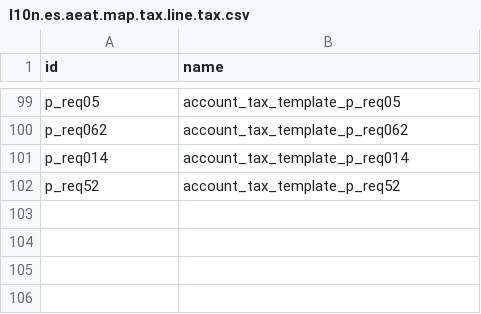
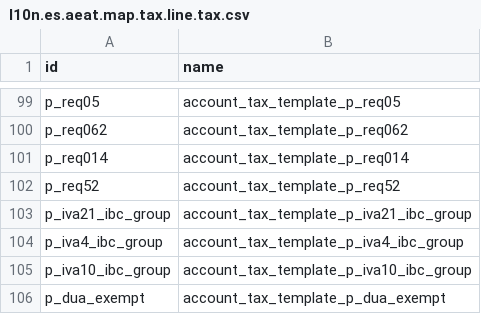
Before and after one commit to OCA/l10n-spain, a CSV file: l10n_es_vat_book/data/l10n.es.aeat.map.tax.line.tax.csv, drawn as a sheet; only a part is shown, gaps mark what is left out; the diff names each change by its address in the sheet, - before the commit and + after, or states it on an @@ line.

Commit message:
[IMP] l10n_es_vat_book: adds DUA-related taxes to the aeat.vat.book.map.line model

```diff
--- a/l10n_es_vat_book/data/l10n.es.aeat.map.tax.line.tax.csv
+++ b/l10n_es_vat_book/data/l10n.es.aeat.map.tax.line.tax.csv
+row 103: p_iva21_ibc_group | account_tax_template_p_iva21_ibc_group
+row 104: p_iva4_ibc_group | account_tax_template_p_iva4_ibc_group
+row 105: p_iva10_ibc_group | account_tax_template_p_iva10_ibc_group
+row 106: p_dua_exempt | account_tax_template_p_dua_exempt
```
Also changed, not shown: l10n_es_vat_book/data/aeat.vat.book.map.line.csv.
